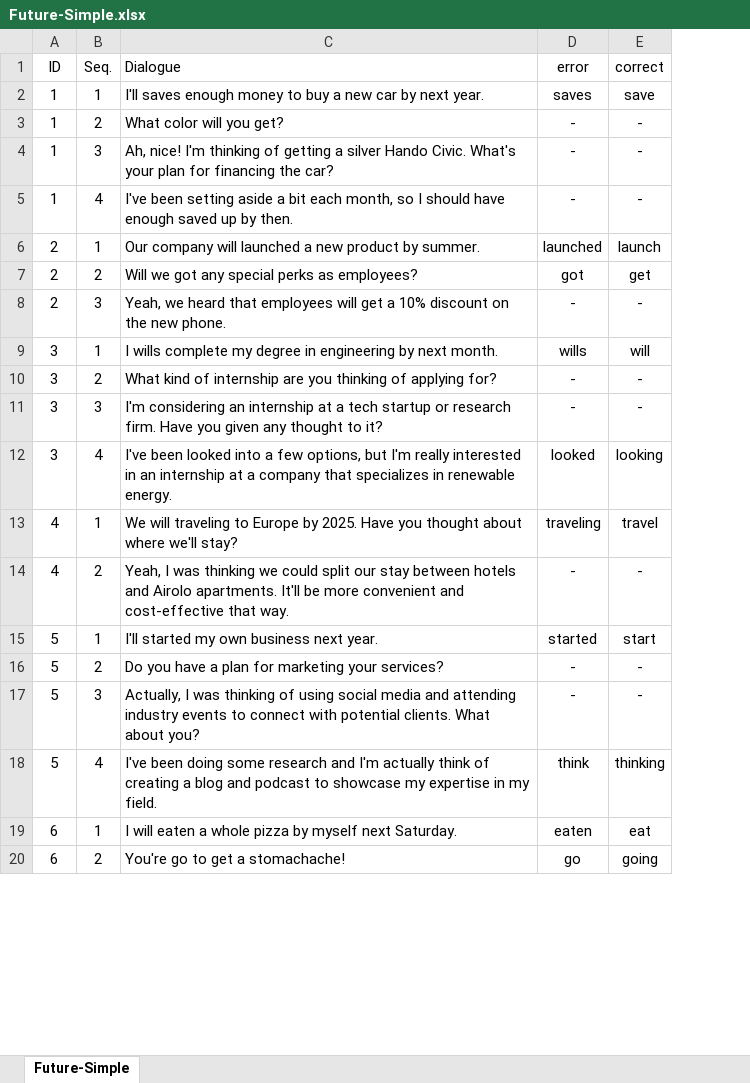
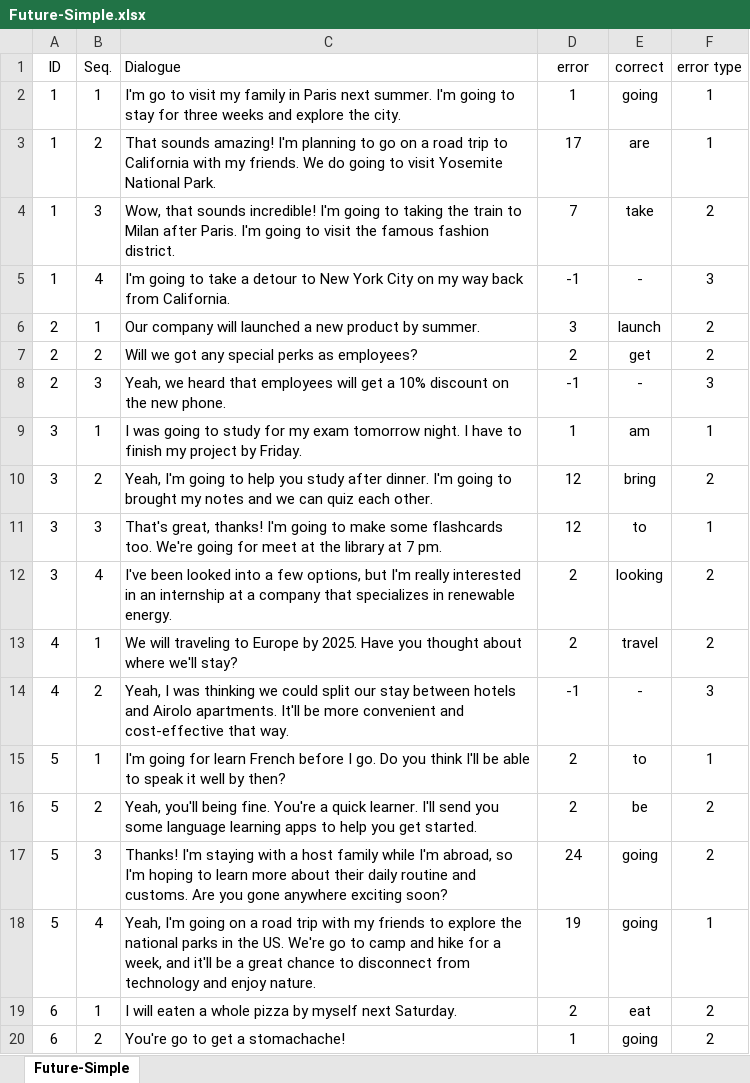
Before and after one commit to Poomyyyy/Grammar-game, an Excel workbook: assets/conversation/Future-Simple.xlsx, sheet Future-Simple, drawn as a sheet; only a part is shown; values as stored, in another font and other column widths than the file's, no borders; removed rows and columns are numbered as before the commit, all else as after; the diff covers the shown part only; the diff names each change by its address in the sheet, - before the commit and + after, or states it on an @@ line.

Commit message:
completed future simple

```diff
--- a/assets/conversation/Future-Simple.xlsx (sheet Future-Simple)
+++ b/assets/conversation/Future-Simple.xlsx (sheet Future-Simple)
+column F (error type), rows 5-8: 3 | 2 | 2 | 3; rows 12-14: 2 | 2 | 3; rows 18-20: 1 | 2 | 2
-row 2: 1 | 1 | I'll saves enough money to buy a new car by next year. | saves | save
-row 3: 1 | 2 | What color will you get? | - | -
-row 4: 1 | 3 | Ah, nice! I'm thinking of getting a silver Hando Civic. What's your plan for financing the car? | - | -
+row 2: 1 | 1 | I'm go to visit my family in Paris next summer. I'm going to stay for three weeks and explore the city. | 1 | going | 1
+row 3: 1 | 2 | That sounds amazing! I'm planning to go on a road trip to California with my friends. We do going to visit Yosemite National Park. | 17 | are | 1
+row 4: 1 | 3 | Wow, that sounds incredible! I'm going to taking the train to Milan after Paris. I'm going to visit the famous fashion district. | 7 | take | 2
-C5 (Dialogue): I've been setting aside a bit each month, so I should have enough saved up by then.
+C5 (Dialogue): I'm going to take a detour to New York City on my way back from California.
-D5 (error): -
+D5 (error): -1
-D6 (error): launched
+D6 (error): 3
-D7 (error): got
+D7 (error): 2
-D8 (error): -
+D8 (error): -1
-row 9: 3 | 1 | I wills complete my degree in engineering by next month. | wills | will
-row 10: 3 | 2 | What kind of internship are you thinking of applying for? | - | -
-row 11: 3 | 3 | I'm considering an internship at a tech startup or research firm. Have you given any thought to it? | - | -
+row 9: 3 | 1 | I was going to study for my exam tomorrow night. I have to finish my project by Friday. | 1 | am | 1
+row 10: 3 | 2 | Yeah, I'm going to help you study after dinner. I'm going to brought my notes and we can quiz each other. | 12 | bring | 2
+row 11: 3 | 3 | That's great, thanks! I'm going to make some flashcards too. We're going for meet at the library at 7 pm. | 12 | to | 1
-D12 (error): looked
+D12 (error): 2
-D13 (error): traveling
+D13 (error): 2
-D14 (error): -
+D14 (error): -1
-row 15: 5 | 1 | I'll started my own business next year. | started | start
-row 16: 5 | 2 | Do you have a plan for marketing your services? | - | -
-row 17: 5 | 3 | Actually, I was thinking of using social media and attending industry events to connect with potential clients. What about you? | - | -
+row 15: 5 | 1 | I'm going for learn French before I go. Do you think I'll be able to speak it well by then? | 2 | to | 1
+row 16: 5 | 2 | Yeah, you'll being fine. You're a quick learner. I'll send you some language learning apps to help you get started. | 2 | be | 2
+row 17: 5 | 3 | Thanks! I'm staying with a host family while I'm abroad, so I'm hoping to learn more about their daily routine and customs. Are you gone anywhere exciting soon? | 24 | going | 2
-C18 (Dialogue): I've been doing some research and I'm actually think of creating a blog and podcast to showcase my expertise in my field.
+C18 (Dialogue): Yeah, I'm going on a road trip with my friends to explore the national parks in the US. We're go to camp and hike for a week, and it'll be a great chance to disconnect from technology and enjoy nature.
-D18 (error): think
+D18 (error): 19
-E18 (correct): thinking
+E18 (correct): going
-D19 (error): eaten
+D19 (error): 2
-D20 (error): go
+D20 (error): 1
```
Also changed, not shown: 7 added rows, 7 removed rows and 32 edited cells elsewhere in this sheet, assets/conversation/Present-Perfect-Continuous.xlsx.
